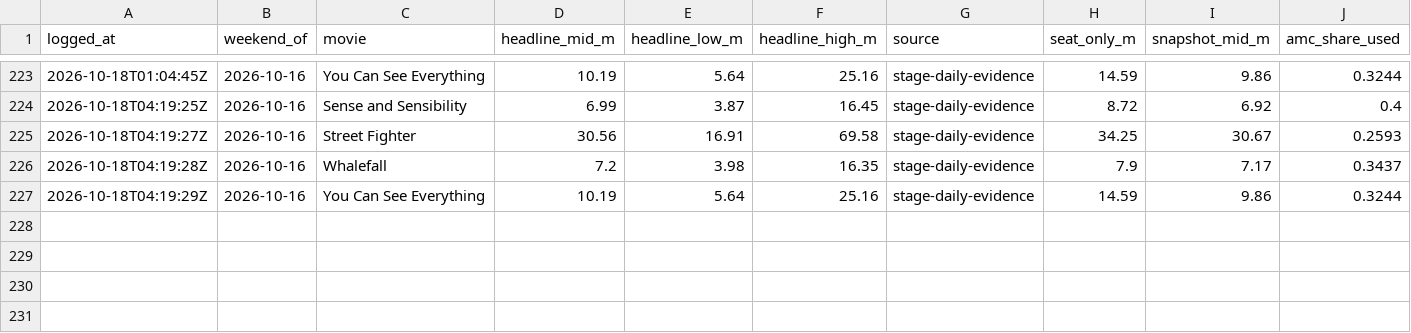
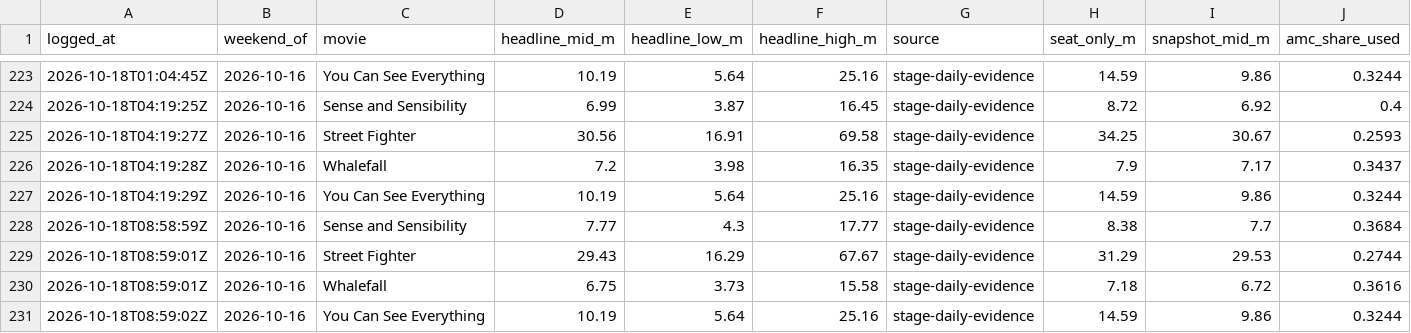
Before and after one commit to arnauddg27-svg/Theatres, a CSV file: box-office-tracker/data/prediction-log.csv, drawn as a sheet; only a part is shown, gaps mark what is left out; rows hold the shown columns only; the diff names each change by its address in the sheet, - before the commit and + after, or states it on an @@ line.

```diff
--- a/box-office-tracker/data/prediction-log.csv
+++ b/box-office-tracker/data/prediction-log.csv
+row 228: 2026-10-18T08:58:59Z | 2026-10-16 | Sense and Sensibility | 7.77 | 4.3 | 17.77 | stage-daily-evidence | 8.38 | 7.7 | 0.3684
+row 229: 2026-10-18T08:59:01Z | 2026-10-16 | Street Fighter | 29.43 | 16.29 | 67.67 | stage-daily-evidence | 31.29 | 29.53 | 0.2744
+row 230: 2026-10-18T08:59:01Z | 2026-10-16 | Whalefall | 6.75 | 3.73 | 15.58 | stage-daily-evidence | 7.18 | 6.72 | 0.3616
+row 231: 2026-10-18T08:59:02Z | 2026-10-16 | You Can See Everything | 10.19 | 5.64 | 25.16 | stage-daily-evidence | 14.59 | 9.86 | 0.3244
```
Also changed, not shown: 6 other files.
